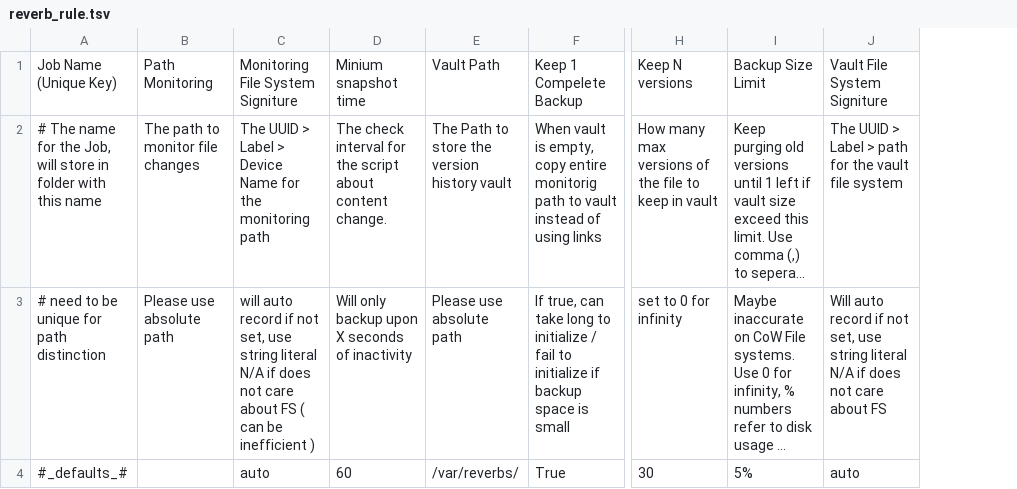
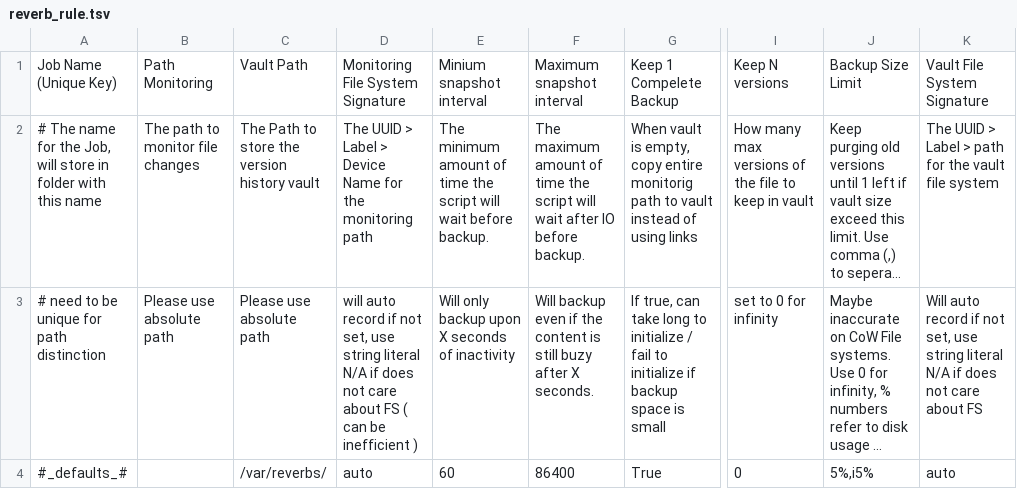
Before and after one commit to yufei-pan/reverberator, a TSV file: reverb_rule.tsv, drawn as a sheet; only a part is shown, gaps mark what is left out; long unchanged cells end in …; removed rows and columns are numbered as before the commit, all else as after; the diff names each change by its address in the sheet, - before the commit and + after, or states it on an @@ line.

```diff
--- a/reverb_rule.tsv
+++ b/reverb_rule.tsv
-column C, rows 1-4: Monitoring File System Signiture | The UUID > Label > Device Name for the monitoring path | will auto record if not set, use string literal N/A if does not care about FS ( can be inefficient ) | auto
-column D, rows 1-4: Minium snapshot time | The check interval for the script about content change. | Will only backup upon X seconds of inactivity | 60
+column D, rows 1-4: Monitoring File System Signature | The UUID > Label > Device Name for the monitoring path | will auto record if not set, use string literal N/A if does not care about FS ( can be inefficient ) | auto
+column E, rows 1-4: Minium snapshot interval | The minimum amount of time the script will wait before backup. | Will only backup upon X seconds of inactivity | 60
+column F, rows 1-4: Maximum snapshot interval | The maximum amount of time the script will wait after IO before backup. | Will backup even if the content is still buzy after X seconds. | 86400
-K1: Vault File System Signiture
+K1: Vault File System Signature
-I4: 30
+I4: 0
-J4: 5%
+J4: 5%,i5%
```
Also changed, not shown: 7 other files.
